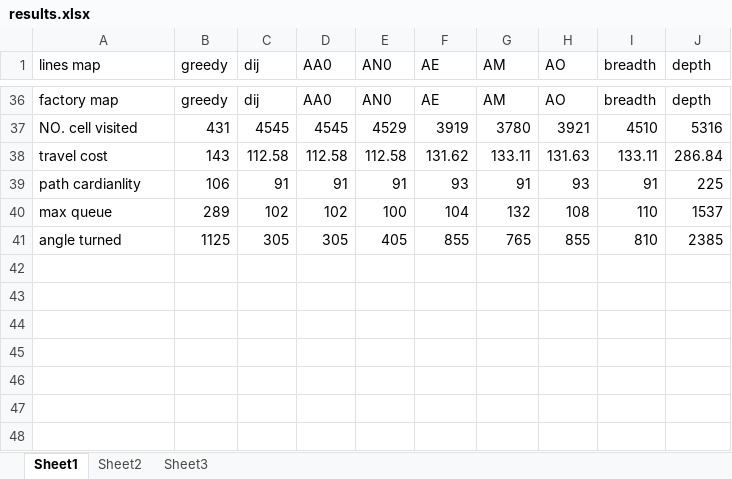
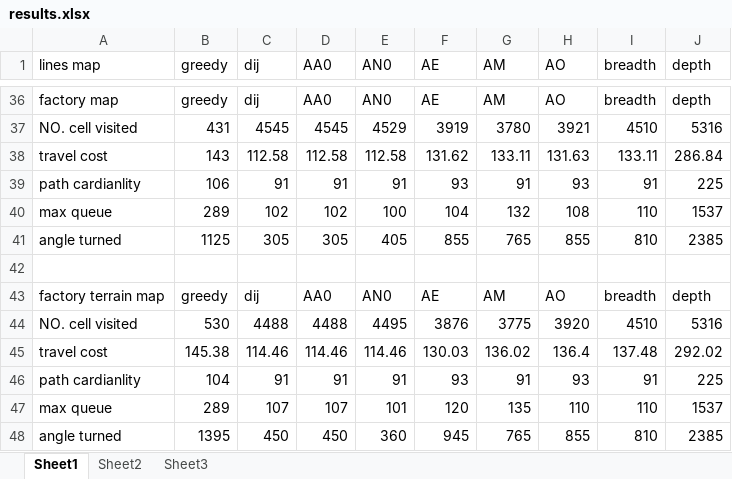
Before and after one commit to zcablii/UCL_Robotic, an Excel workbook: CW1/results/results.xlsx, sheet Sheet1, drawn as a sheet; only a part is shown, gaps mark what is left out; values as stored, in another font and other column widths than the file's, no borders; the diff names each change by its address in the sheet, - before the commit and + after, or states it on an @@ line.

Commit message:
update factory_terrain

```diff
--- a/CW1/results/results.xlsx (sheet Sheet1)
+++ b/CW1/results/results.xlsx (sheet Sheet1)
+row 42: (empty)
+row 43: factory terrain map | greedy | dij | AA0 | AN0 | AE | AM | AO | breadth | depth
+row 44: NO. cell visited | 530 | 4488 | 4488 | 4495 | 3876 | 3775 | 3920 | 4510 | 5316
+row 45: travel cost | 145.38 | 114.46 | 114.46 | 114.46 | 130.03 | 136.02 | 136.4 | 137.48 | 292.02
+row 46: path cardianlity | 104 | 91 | 91 | 91 | 93 | 91 | 93 | 91 | 225
+row 47: max queue | 289 | 107 | 107 | 101 | 120 | 135 | 110 | 110 | 1537
+row 48: angle turned | 1395 | 450 | 450 | 360 | 945 | 765 | 855 | 810 | 2385
```
Also changed, not shown: 10 other files.
